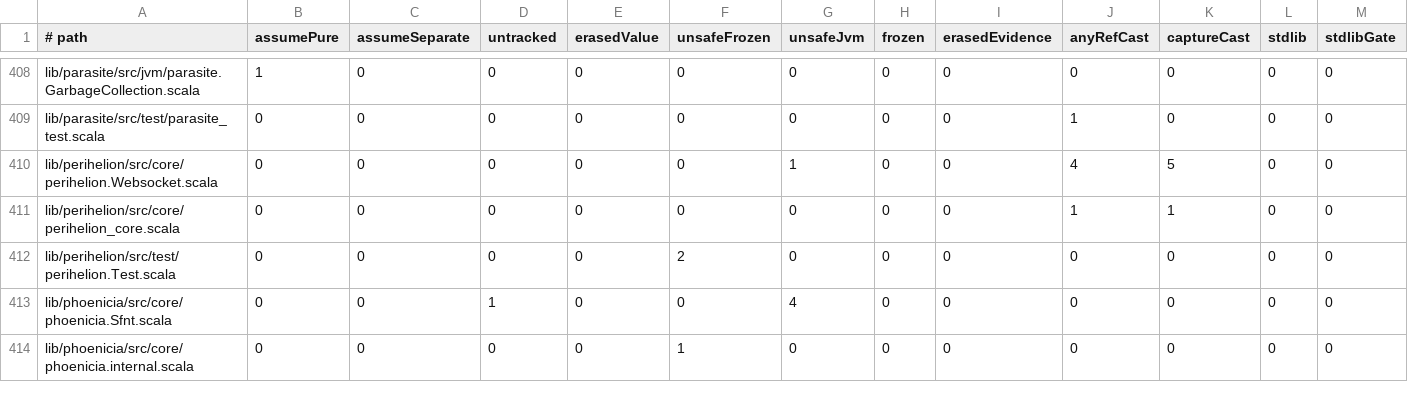
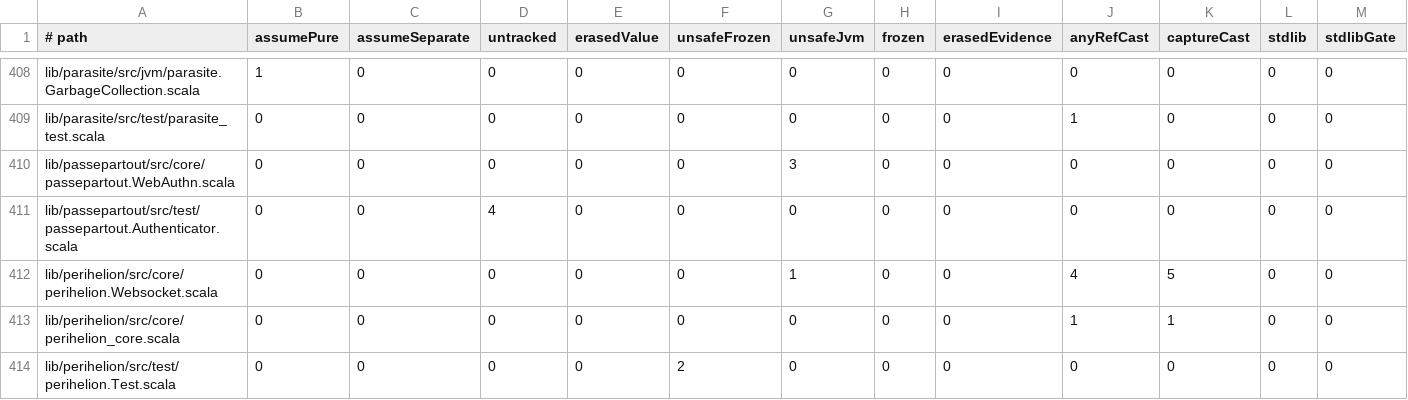
Before and after one commit to propensive/soundness, a TSV file: etc/escape-baseline.tsv, drawn as a sheet; only a part is shown, gaps mark what is left out; the shorter side is filled out with more unchanged rows; rows hold the shown columns only; the diff names each change by its address in the sheet, - before the commit and + after, or states it on an @@ line.

```diff
--- a/etc/escape-baseline.tsv
+++ b/etc/escape-baseline.tsv
+row 410: lib/passepartout/src/core/passepartout.WebAuthn.scala | 0 | 0 | 0 | 0 | 0 | 3 | 0 | 0 | 0 | 0 | 0 | 0
+row 411: lib/passepartout/src/test/passepartout.Authenticator.scala | 0 | 0 | 4 | 0 | 0 | 0 | 0 | 0 | 0 | 0 | 0 | 0
```
Also changed, not shown: doc/compatibility.tsv, 18 other files.
